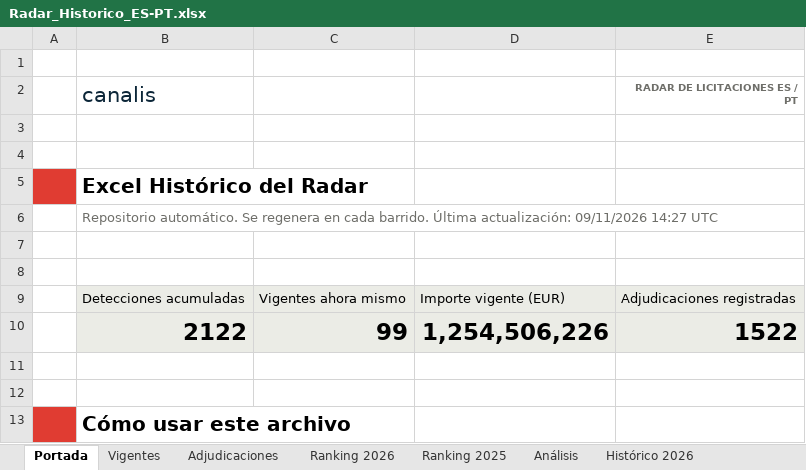
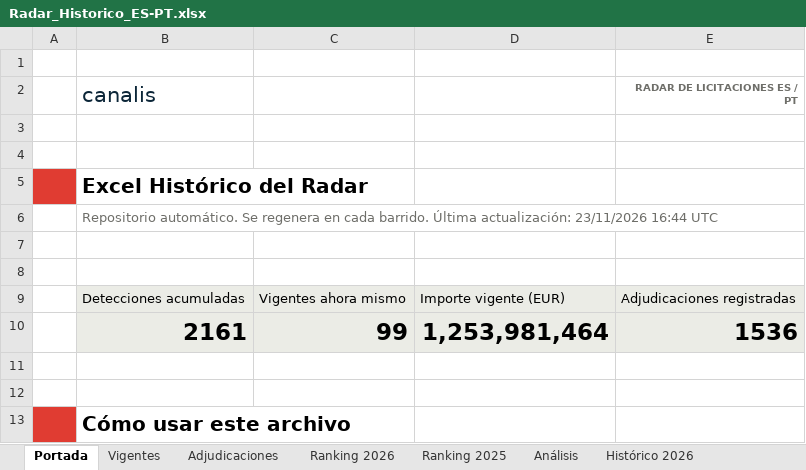
Before and after one commit to ibarrez/canalis-tender, an Excel workbook: docs/Radar_Historico_ES-PT.xlsx, sheet Portada, drawn as a sheet; only a part is shown; values as stored, in another font and other column widths than the file's, no borders; removed rows and columns are numbered as before the commit, all else as after; the diff names each change by its address in the sheet, - before the commit and + after, or states it on an @@ line.

```diff
--- a/docs/Radar_Historico_ES-PT.xlsx (sheet Portada)
+++ b/docs/Radar_Historico_ES-PT.xlsx (sheet Portada)
-B6 (canalis): …Última actualización: 09/11/2026 14:27 UTC
+B6 (canalis): …Última actualización: 23/11/2026 16:44 UTC
-row 10:  | 2122 | 99 | 1,254,506,226 | 1522
+row 10:  | 2161 | 99 | 1,253,981,464 | 1536
```
Also changed, not shown: sheet Vigentes, sheet Histórico 2026, sheet Adjudicaciones, sheet Análisis, sheet Ranking 2026, 7 other files.
